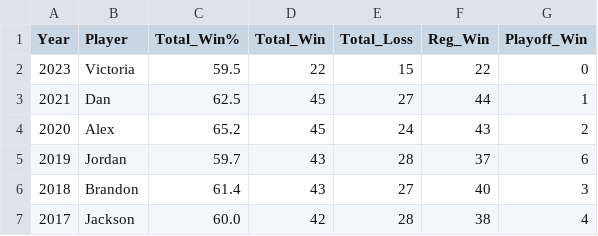
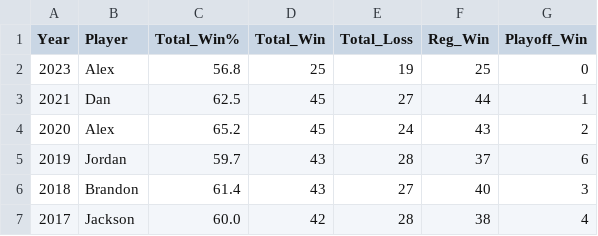
Before and after one commit to jp-wright/picks_pool_streamlit, a CSV file: data/output/email_tables/champ_data.csv, drawn as a sheet.

```diff
--- a/data/output/email_tables/champ_data.csv
+++ b/data/output/email_tables/champ_data.csv
@@ -1,3 +1,3 @@
 Year,Player,Total_Win%,Total_Win,Total_Loss,Reg_Win,Playoff_Win
-2023,Victoria,59.5,22,15,22,0
+2023,Alex,56.8,25,19,25,0
 2021,Dan,62.5,45,27,44,1
```
Also changed, not shown: data/output/email_tables/best_worst_picks_data.csv, data/output/email_tables/career_data.csv, 9 other files.
